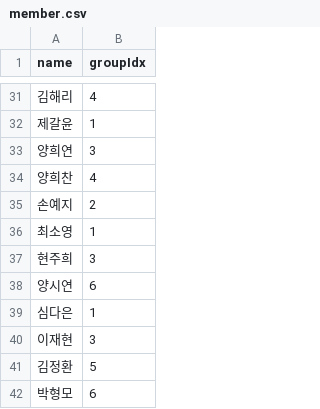
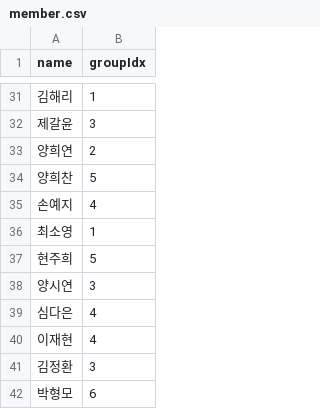
Before and after one commit to ooeunz/submit_server_task, a CSV file: week2/public/csv/member.csv, drawn as a sheet; only a part is shown, gaps mark what is left out; the diff covers the shown part only.

```diff
--- a/week2/public/csv/member.csv
+++ b/week2/public/csv/member.csv
@@ -31,12 +31,12 @@ name,groupIdx
-김해리,4
-제갈윤,1
-양희연,3
-양희찬,4
-손예지,2
+김해리,1
+제갈윤,3
+양희연,2
+양희찬,5
+손예지,4
 최소영,1
-현주희,3
-양시연,6
-심다은,1
-이재현,3
-김정환,5
+현주희,5
+양시연,3
+심다은,4
+이재현,4
+김정환,3
 박형모,6
```
Also changed, not shown: 24 edited cells elsewhere in this file, 2 other files.
